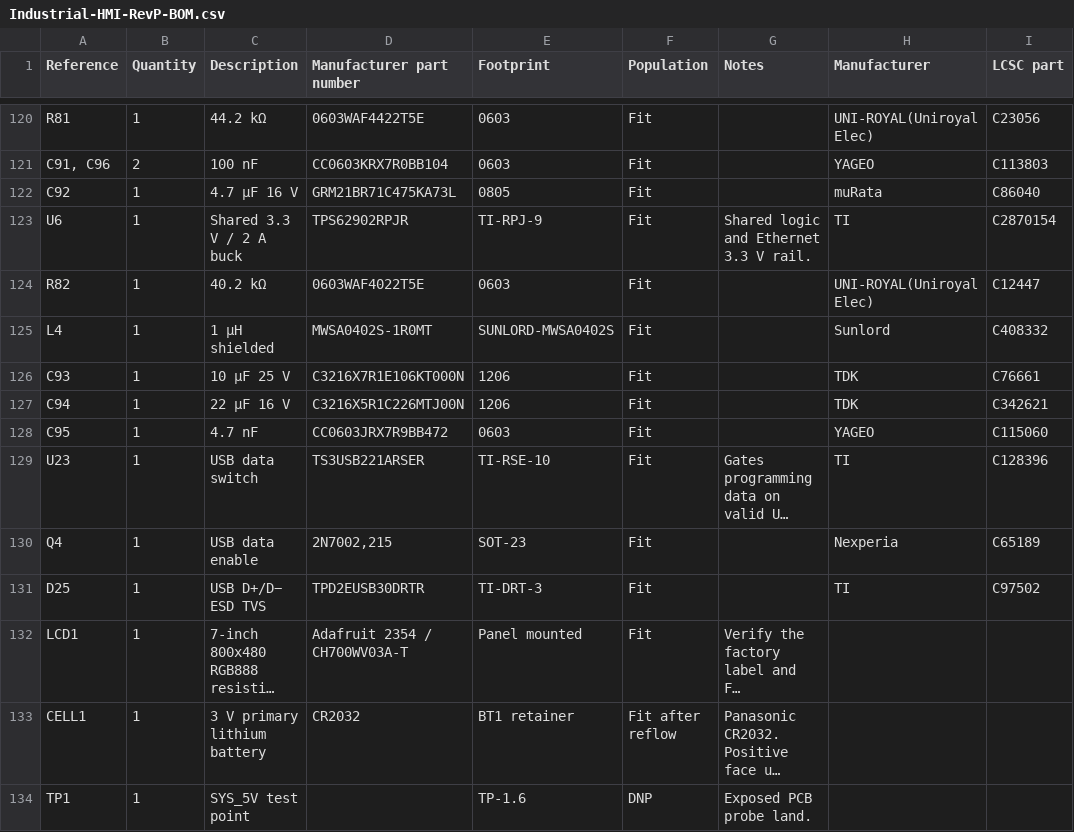
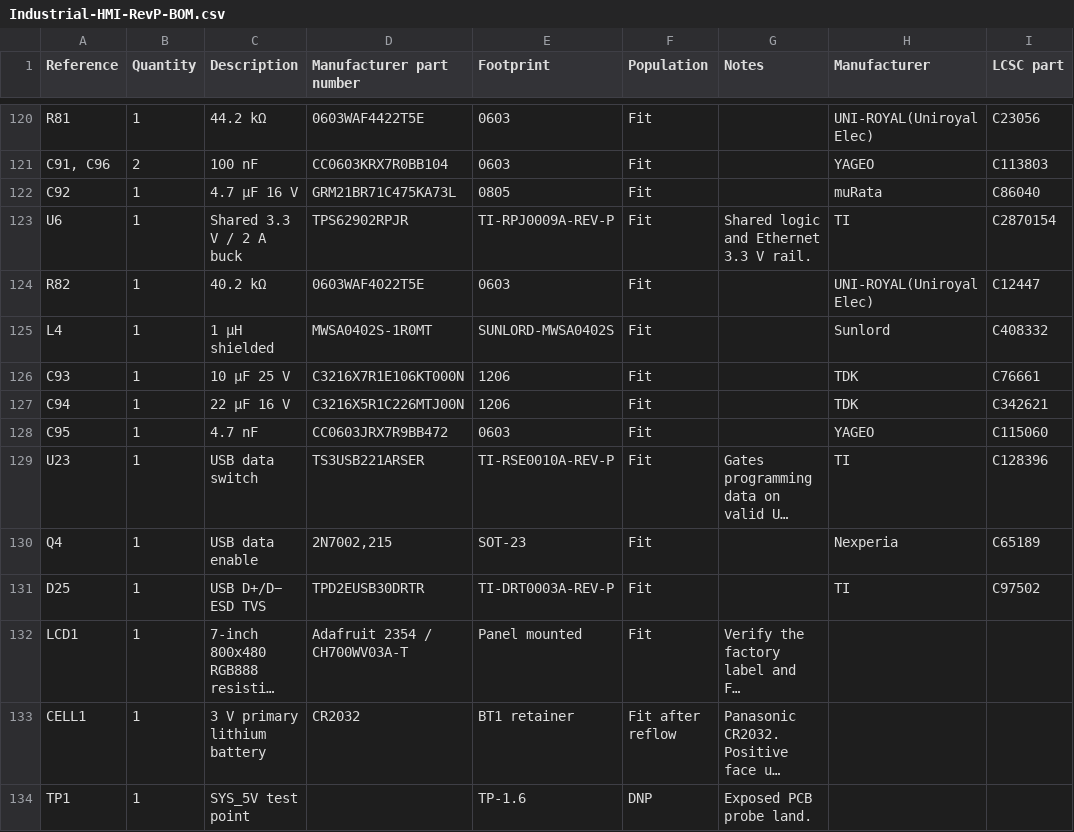
Before and after one commit to deepakbcg/playground, a CSV file: industrial-hmi-rev-p/Industrial-HMI-RevP-BOM.csv, drawn as a sheet; only a part is shown, gaps mark what is left out; long unchanged cells end in …; the diff names each change by its address in the sheet, - before the commit and + after, or states it on an @@ line.

Commit message:
Verify Rev P footprints, buck copper, and fabrication notes

```diff
--- a/industrial-hmi-rev-p/Industrial-HMI-RevP-BOM.csv
+++ b/industrial-hmi-rev-p/Industrial-HMI-RevP-BOM.csv
-E123 (Footprint): TI-RPJ-9
+E123 (Footprint): TI-RPJ0009A-REV-P
-E129 (Footprint): TI-RSE-10
+E129 (Footprint): TI-RSE0010A-REV-P
-E131 (Footprint): TI-DRT-3
+E131 (Footprint): TI-DRT0003A-REV-P
```
Also changed, not shown: industrial-hmi-rev-p/Industrial-HMI-RevP-BOM-Cost-INR.csv, 12 other files.
